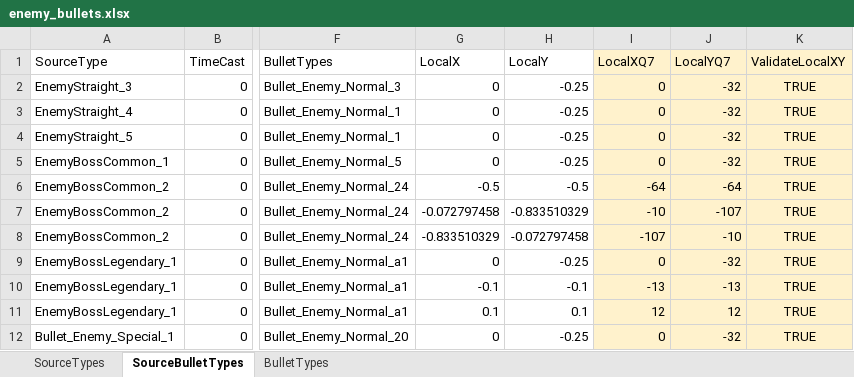
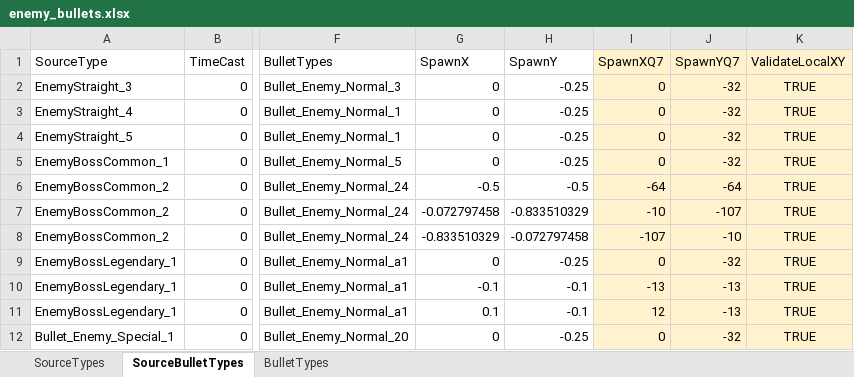
Before and after one commit to ArtemSekretov/simple_dod_game, an Excel workbook: enemy_bullets.xlsx, sheet SourceBulletTypes, drawn as a sheet; only a part is shown, gaps mark what is left out; values as stored, in another font and other column widths than the file's, no borders; charts and pictures and conditional formats and table styles not drawn; the diff names each change by its address in the sheet, - before the commit and + after, or states it on an @@ line.

```diff
--- a/enemy_bullets.xlsx (sheet SourceBulletTypes)
+++ b/enemy_bullets.xlsx (sheet SourceBulletTypes)
-G1: LocalX
+G1: SpawnX
-H1: LocalY
+H1: SpawnY
-I1: LocalXQ7
+I1: SpawnXQ7
-J1: LocalYQ7
+J1: SpawnYQ7
-H11 (SpawnY): 0.1
+H11 (SpawnY): -0.1
-J11 (SpawnYQ7): 12
+J11 (SpawnYQ7): -13
```
Also changed, not shown: hero_bullets.xlsx, 3 other files.
